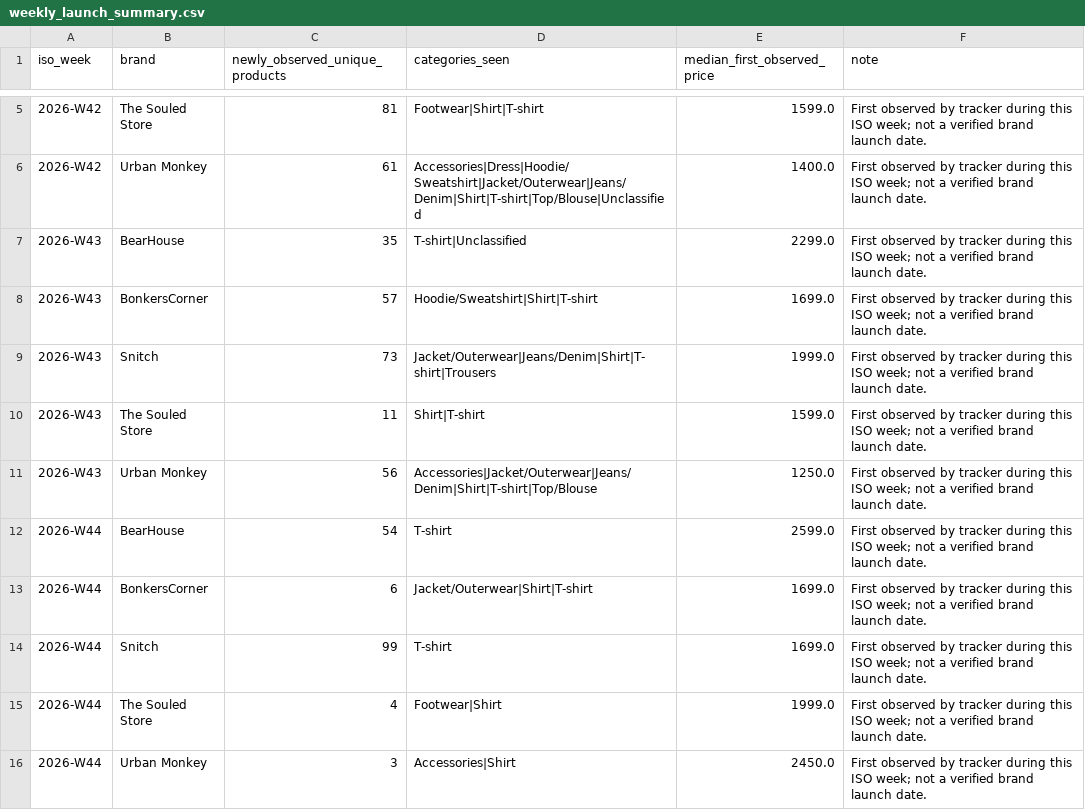
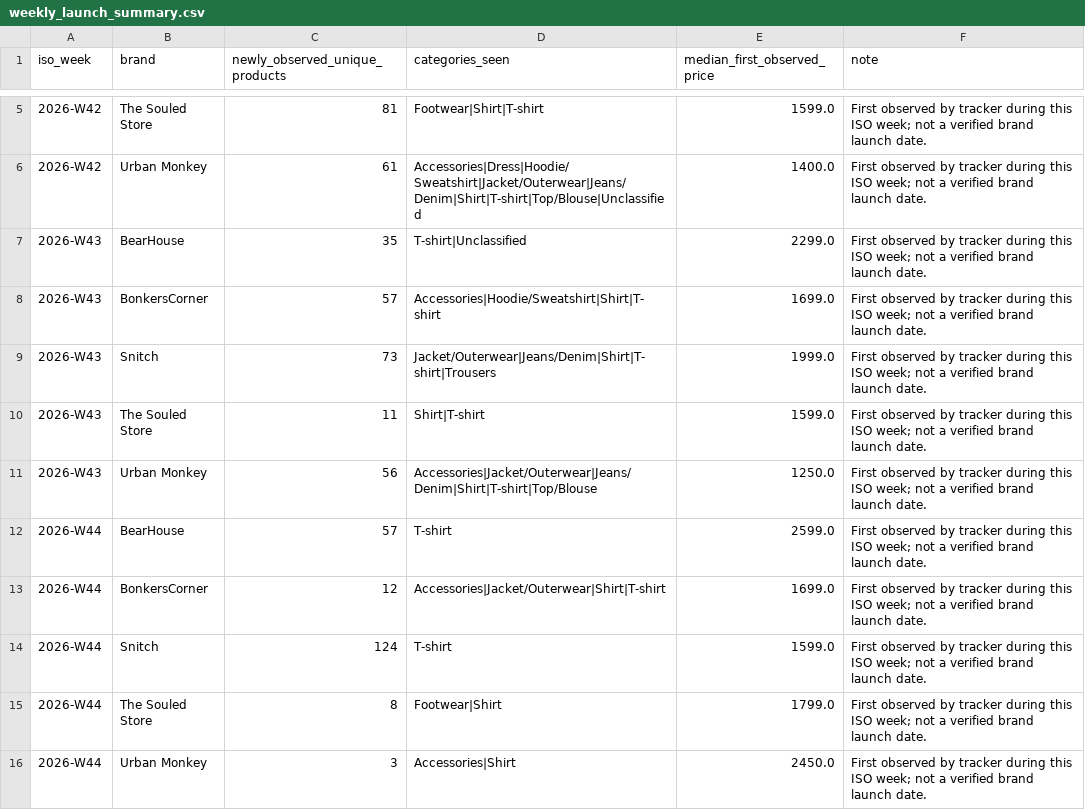
Before and after one commit to ChiranjibiR/AnimeSansar, a CSV file: reports/weekly_launch_summary.csv, drawn as a sheet; only a part is shown, gaps mark what is left out.

```diff
--- a/reports/weekly_launch_summary.csv
+++ b/reports/weekly_launch_summary.csv
@@ -7,3 +7,3 @@ iso_week,brand,newly_observed_unique_products,categories_seen,median_first_obser
 2026-W43,BearHouse,35,T-shirt|Unclassified,2299.0,First observed by tracker during this ISO week; not a verified brand launch date.
-2026-W43,BonkersCorner,57,Hoodie/Sweatshirt|Shirt|T-shirt,1699.0,First observed by tracker during this ISO week; not a verified brand launch date.
+2026-W43,BonkersCorner,57,Accessories|Hoodie/Sweatshirt|Shirt|T-shirt,1699.0,First observed by tracker during this ISO week; not a verified brand launch date.
 2026-W43,Snitch,73,Jacket/Outerwear|Jeans/Denim|Shirt|T-shirt|Trousers,1999.0,First observed by tracker during this ISO week; not a verified brand launch date.
@@ -11,6 +11,6 @@ iso_week,brand,newly_observed_unique_products,categories_seen,median_first_obser
 2026-W43,Urban Monkey,56,Accessories|Jacket/Outerwear|Jeans/Denim|Shirt|T-shirt|Top/Blouse,1250.0,First observed by tracker during this ISO week; not a verified brand launch date.
-2026-W44,BearHouse,54,T-shirt,2599.0,First observed by tracker during this ISO week; not a verified brand launch date.
-2026-W44,BonkersCorner,6,Jacket/Outerwear|Shirt|T-shirt,1699.0,First observed by tracker during this ISO week; not a verified brand launch date.
-2026-W44,Snitch,99,T-shirt,1699.0,First observed by tracker during this ISO week; not a verified brand launch date.
-2026-W44,The Souled Store,4,Footwear|Shirt,1999.0,First observed by tracker during this ISO week; not a verified brand launch date.
+2026-W44,BearHouse,57,T-shirt,2599.0,First observed by tracker during this ISO week; not a verified brand launch date.
+2026-W44,BonkersCorner,12,Accessories|Jacket/Outerwear|Shirt|T-shirt,1699.0,First observed by tracker during this ISO week; not a verified brand launch date.
+2026-W44,Snitch,124,T-shirt,1599.0,First observed by tracker during this ISO week; not a verified brand launch date.
+2026-W44,The Souled Store,8,Footwear|Shirt,1799.0,First observed by tracker during this ISO week; not a verified brand launch date.
 2026-W44,Urban Monkey,3,Accessories|Shirt,2450.0,First observed by tracker during this ISO week; not a verified brand launch date.
```
Also changed, not shown: reports/monthly_fit_summary.csv, reports/monthly_launch_summary.csv, 7 other files.
